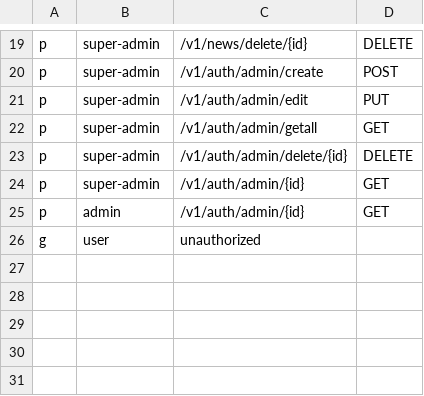
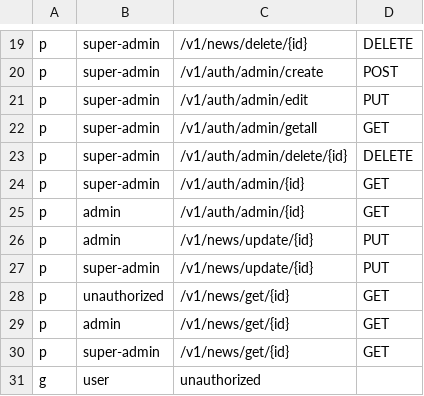
Before and after one commit to rarebek/news, a CSV file: config/auth.csv, drawn as a sheet; only a part is shown, gaps mark what is left out.

```diff
--- a/config/auth.csv
+++ b/config/auth.csv
@@ -25,2 +25,7 @@ p, super-admin, /v1/auth/admin/{id}, GET
 p, admin, /v1/auth/admin/{id}, GET
+p, admin, /v1/news/update/{id}, PUT
+p, super-admin, /v1/news/update/{id}, PUT
+p, unauthorized, /v1/news/get/{id}, GET
+p, admin, /v1/news/get/{id}, GET
+p, super-admin, /v1/news/get/{id}, GET
 g, user, unauthorized
```
Also changed, not shown: 7 other files.
